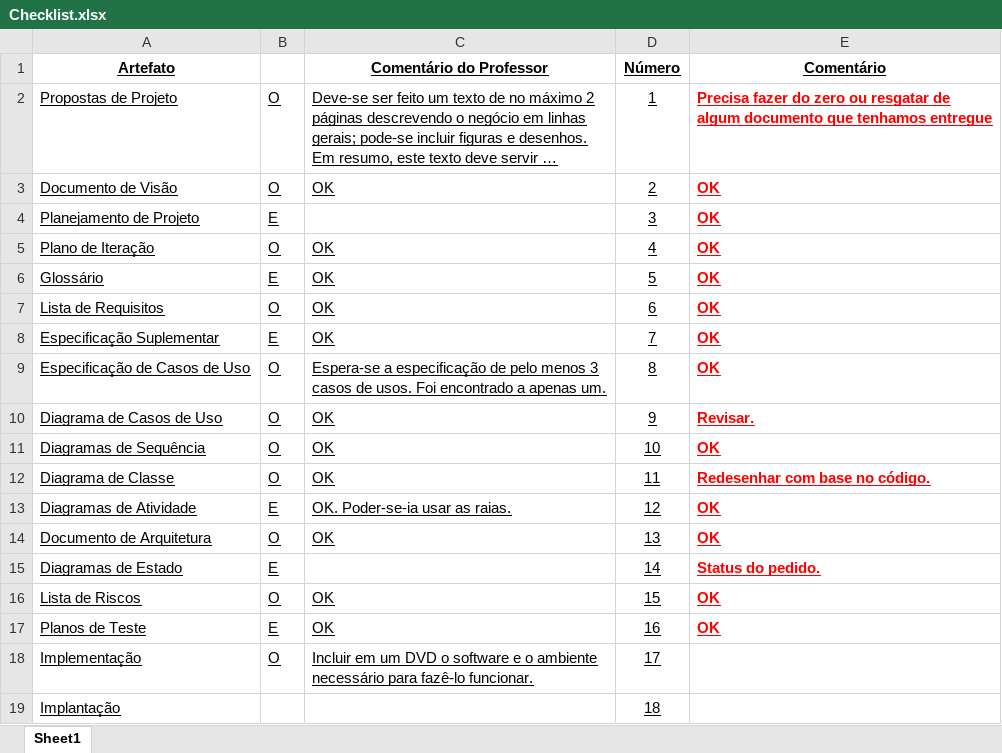
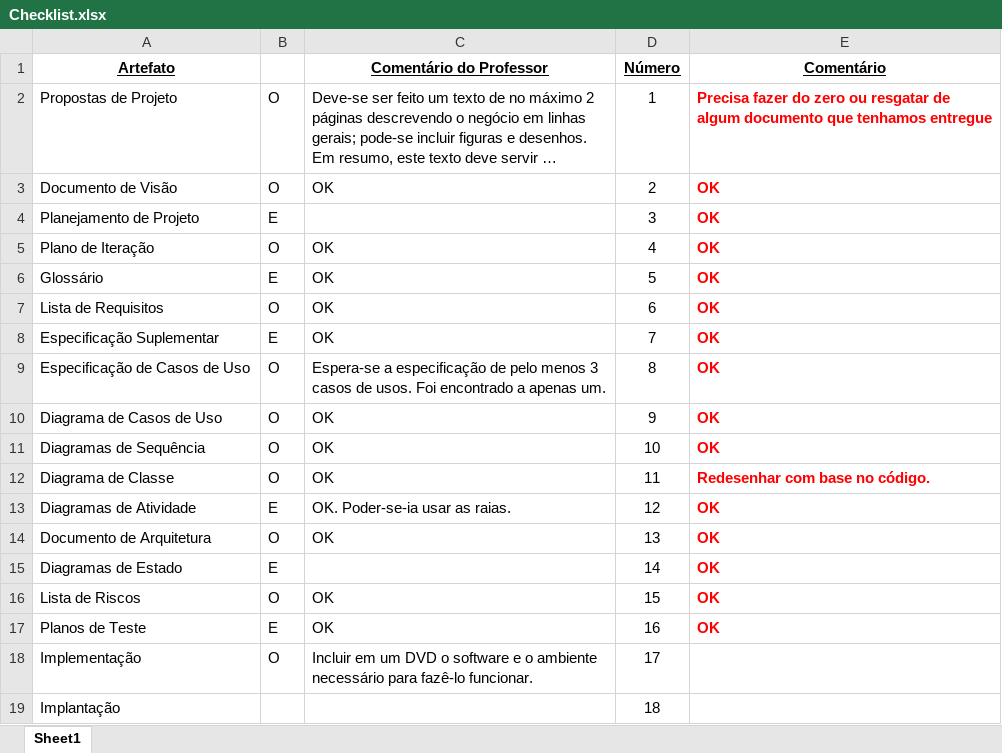
Before and after one commit to ferreirabs/eStore, an Excel workbook: eStore - Documentação/Checklist.xlsx, sheet Sheet1, drawn as a sheet; long unchanged cells end in …; values as stored, in another font and other column widths than the file's, no borders; the diff names each change by its address in the sheet, - before the commit and + after, or states it on an @@ line.

```diff
--- a/eStore - Documentação/Checklist.xlsx (sheet Sheet1)
+++ b/eStore - Documentação/Checklist.xlsx (sheet Sheet1)
-A2:E3 underline: on
+A2:E3 underline: off
-A4:B4 underline: on
+A4:B4 underline: off
-D4:E4 underline: on
+D4:E4 underline: off
-A5:E14 underline: on
+A5:E14 underline: off
-E10 (Comentário): Revisar.
+E10 (Comentário): OK
-A15:B15 underline: on
+A15:B15 underline: off
-D15:E15 underline: on
+D15:E15 underline: off
-E15 (Comentário): Status do pedido.
+E15 (Comentário): OK
-A16:E17 underline: on
+A16:E17 underline: off
-A18:D18 underline: on
+A18:D18 underline: off
-A19 underline: on
+A19 underline: off
-D19 underline: on
+D19 underline: off
```
Also changed, not shown: 1 other file.
